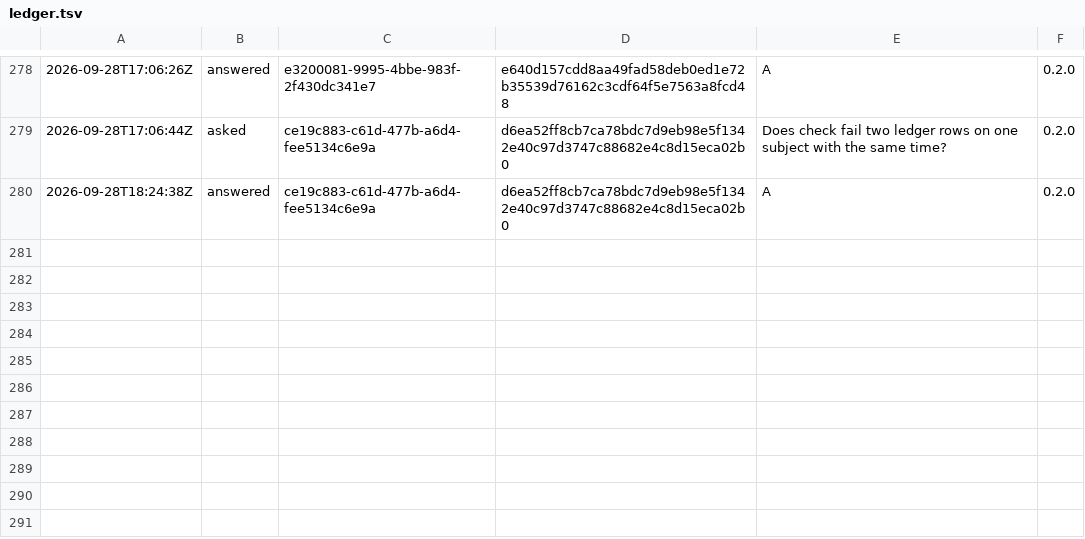
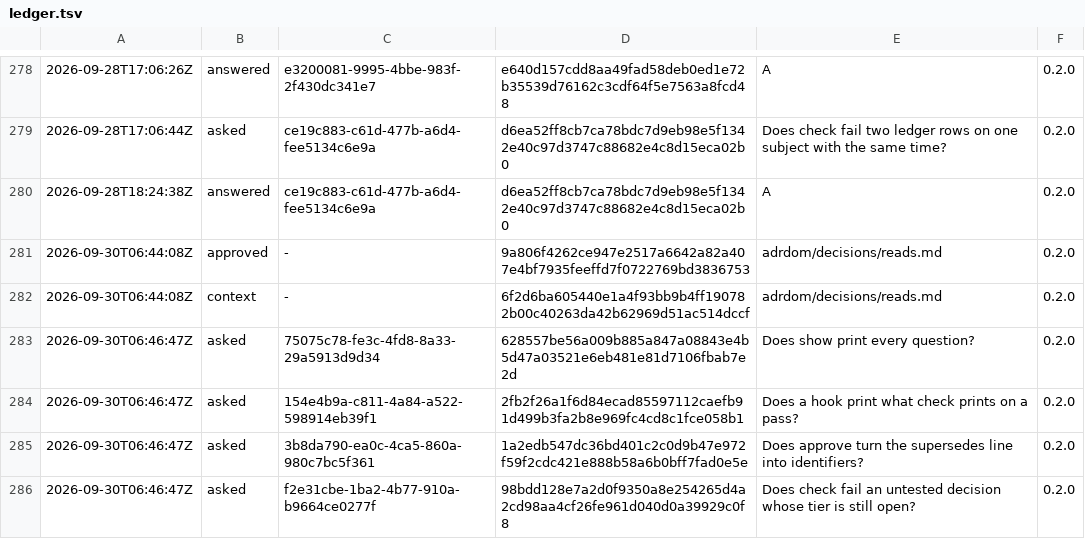
Before and after one commit to otuva/adrdom, a TSV file: adrdom/state/ledger.tsv, drawn as a sheet; only a part is shown, gaps mark what is left out; the diff names each change by its address in the sheet, - before the commit and + after, or states it on an @@ line.

Commit message:
docs: ask the four questions on what the agent reads

```diff
--- a/adrdom/state/ledger.tsv
+++ b/adrdom/state/ledger.tsv
+row 281: 2026-09-30T06:44:08Z | approved | - | 9a806f4262ce947e2517a6642a82a407e4bf7935feeffd7f0722769bd3836753 | adrdom/decisions/reads.md | 0.2.0
+row 282: 2026-09-30T06:44:08Z | context | - | 6f2d6ba605440e1a4f93bb9b4ff190782b00c40263da42b62969d51ac514dccf | adrdom/decisions/reads.md | 0.2.0
+row 283: 2026-09-30T06:46:47Z | asked | 75075c78-fe3c-4fd8-8a33-29a5913d9d34 | 628557be56a009b885a847a08843e4b5d47a03521e6eb481e81d7106fbab7e2d | Does show print every question? | 0.2.0
+row 284: 2026-09-30T06:46:47Z | asked | 154e4b9a-c811-4a84-a522-598914eb39f1 | 2fb2f26a1f6d84ecad85597112caefb91d499b3fa2b8e969fc4cd8c1fce058b1 | Does a hook print what check prints on a pass? | 0.2.0
+row 285: 2026-09-30T06:46:47Z | asked | 3b8da790-ea0c-4ca5-860a-980c7bc5f361 | 1a2edb547dc36bd401c2c0d9b47e972f59f2cdc421e888b58a6b0bff7fad0e5e | Does approve turn the supersedes line into identifiers? | 0.2.0
+row 286: 2026-09-30T06:46:47Z | asked | f2e31cbe-1ba2-4b77-910a-b9664ce0277f | 98bdd128e7a2d0f9350a8e254265d4a2cd98aa4cf26fe961d040d0a39929c0f8 | Does check fail an untested decision whose tier is still open? | 0.2.0
```
Also changed, not shown: 1 other file.
